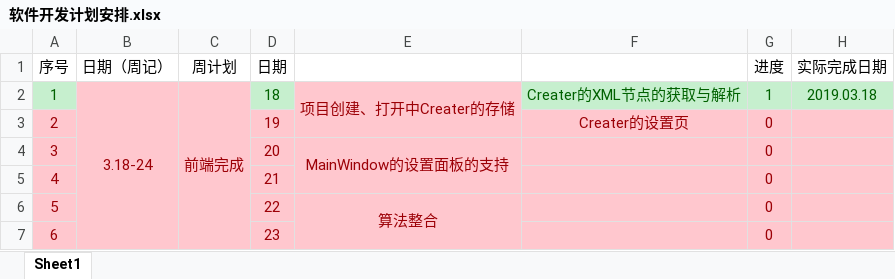
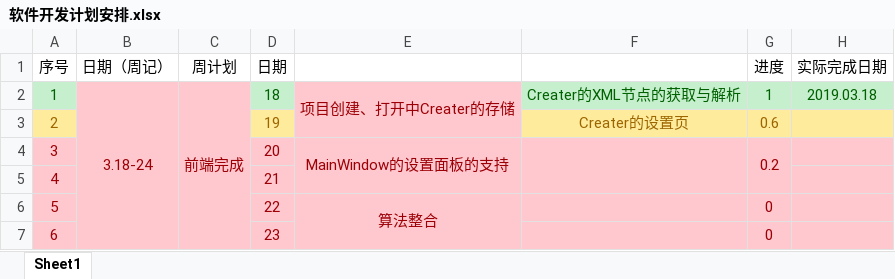
Before and after one commit to ijrys/WorldCreater, an Excel workbook: Docs/软件开发计划安排.xlsx, sheet Sheet1, drawn as a sheet; only a part is shown; values as stored, in another font and other column widths than the file's, no borders; the diff names each change by its address in the sheet, - before the commit and + after, or states it on an @@ line.

```diff
--- a/Docs/软件开发计划安排.xlsx (sheet Sheet1)
+++ b/Docs/软件开发计划安排.xlsx (sheet Sheet1)
@@ A3 fill: #FFC7CE → #FFEB9C, text colour: #9C0006 → #9C6500 @@
@@ D3 fill: #FFC7CE → #FFEB9C, text colour: #9C0006 → #9C6500 @@
-F3:H3 fill: #FFC7CE
+F3:H3 fill: #FFEB9C
-F3:G3 text colour: #9C0006
+F3:G3 text colour: #9C6500
-G3 (进度): 0
+G3 (进度): 0.6
+F4:F5 merged
-G4 (进度): 0
+G4 (进度): 0.2
+G4:G5 merged
-G5 (进度): 0
+G5 (进度): (empty)
```
Also changed, not shown: 26 other files.
